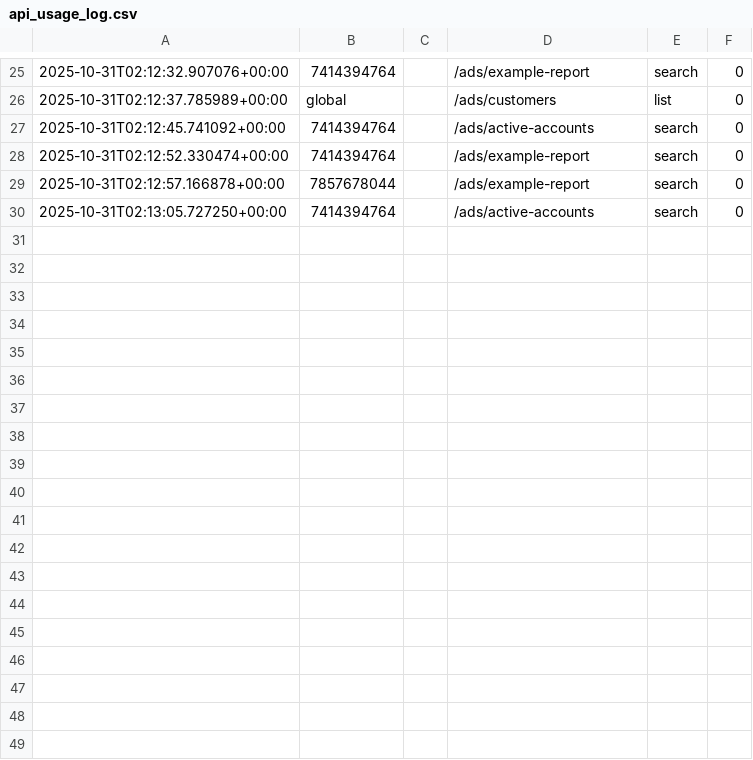
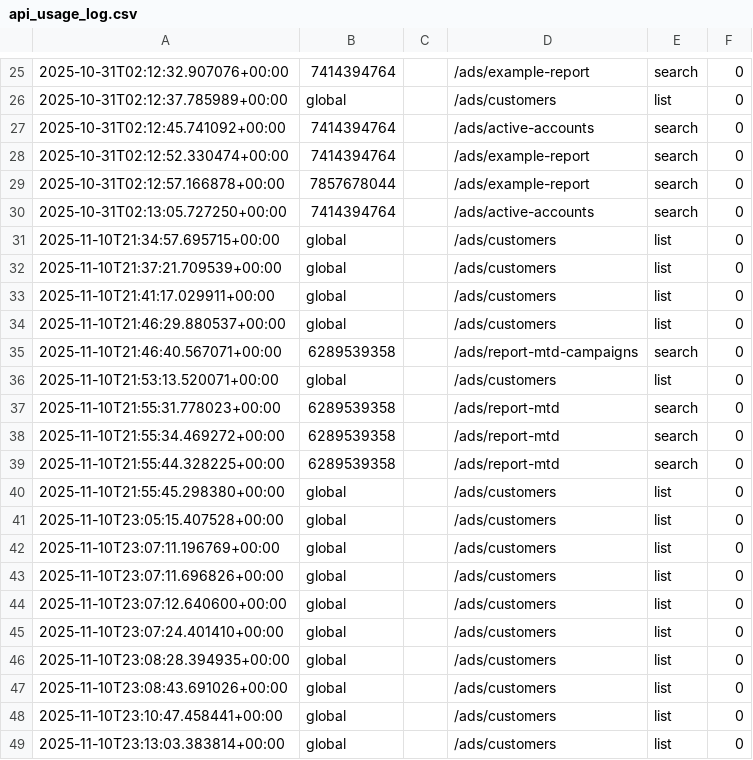
Before and after one commit to Exsang/fastapi-googleads, a CSV file: api_usage_log.csv, drawn as a sheet; only a part is shown, gaps mark what is left out; the diff names each change by its address in the sheet, - before the commit and + after, or states it on an @@ line.

Commit message:
feat(usage): server-side filters and prune endpoint; wire HTML filters; fix HTML generation; type fixes in usage log; runtime-verified new endpoints

```diff
--- a/api_usage_log.csv
+++ b/api_usage_log.csv
+row 31: 2025-11-10T21:34:57.695715+00:00 | global |  | /ads/customers | list | 0
+row 32: 2025-11-10T21:37:21.709539+00:00 | global |  | /ads/customers | list | 0
+row 33: 2025-11-10T21:41:17.029911+00:00 | global |  | /ads/customers | list | 0
+row 34: 2025-11-10T21:46:29.880537+00:00 | global |  | /ads/customers | list | 0
+row 35: 2025-11-10T21:46:40.567071+00:00 | 6289539358 |  | /ads/report-mtd-campaigns | search | 0
+row 36: 2025-11-10T21:53:13.520071+00:00 | global |  | /ads/customers | list | 0
+row 37: 2025-11-10T21:55:31.778023+00:00 | 6289539358 |  | /ads/report-mtd | search | 0
+row 38: 2025-11-10T21:55:34.469272+00:00 | 6289539358 |  | /ads/report-mtd | search | 0
+row 39: 2025-11-10T21:55:44.328225+00:00 | 6289539358 |  | /ads/report-mtd | search | 0
+row 40: 2025-11-10T21:55:45.298380+00:00 | global |  | /ads/customers | list | 0
+row 41: 2025-11-10T23:05:15.407528+00:00 | global |  | /ads/customers | list | 0
+row 42: 2025-11-10T23:07:11.196769+00:00 | global |  | /ads/customers | list | 0
+row 43: 2025-11-10T23:07:11.696826+00:00 | global |  | /ads/customers | list | 0
+row 44: 2025-11-10T23:07:12.640600+00:00 | global |  | /ads/customers | list | 0
+row 45: 2025-11-10T23:07:24.401410+00:00 | global |  | /ads/customers | list | 0
+row 46: 2025-11-10T23:08:28.394935+00:00 | global |  | /ads/customers | list | 0
+row 47: 2025-11-10T23:08:43.691026+00:00 | global |  | /ads/customers | list | 0
+row 48: 2025-11-10T23:10:47.458441+00:00 | global |  | /ads/customers | list | 0
+row 49: 2025-11-10T23:13:03.383814+00:00 | global |  | /ads/customers | list | 0
```
Also changed, not shown: 33 other files.
